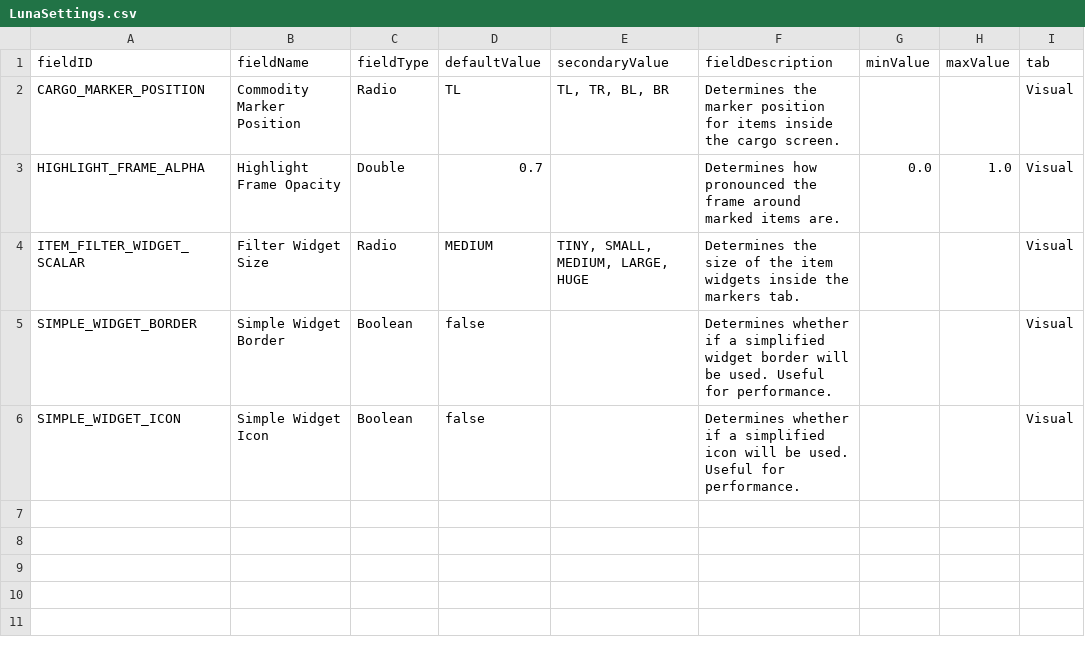
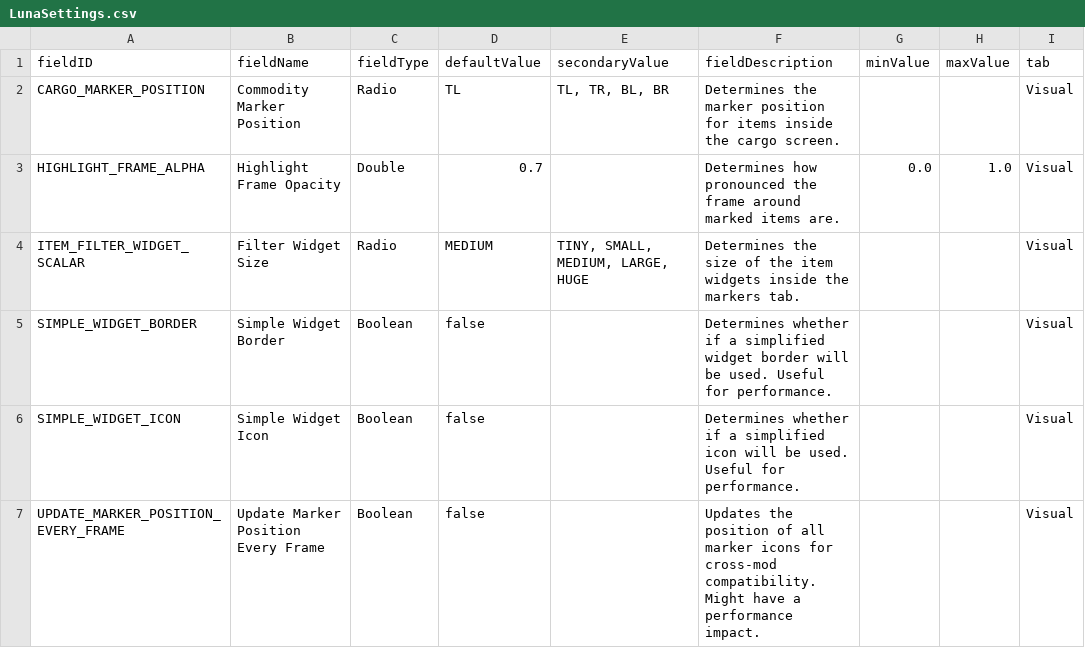
Before and after one commit to WolframSegler/ItemMarkers, a CSV file: data/config/LunaSettings.csv, drawn as a sheet; the diff names each change by its address in the sheet, - before the commit and + after, or states it on an @@ line.

Commit message:
option to update marker icon position each frame for mod compatibility.

```diff
--- a/data/config/LunaSettings.csv
+++ b/data/config/LunaSettings.csv
+row 7: UPDATE_MARKER_POSITION_EVERY_FRAME | Update Marker Position Every Frame | Boolean | false |  | Updates the position of all marker icons for cross-mod compatibility. Might have a performance impact. |  |  | Visual
```
Also changed, not shown: 10 other files.
